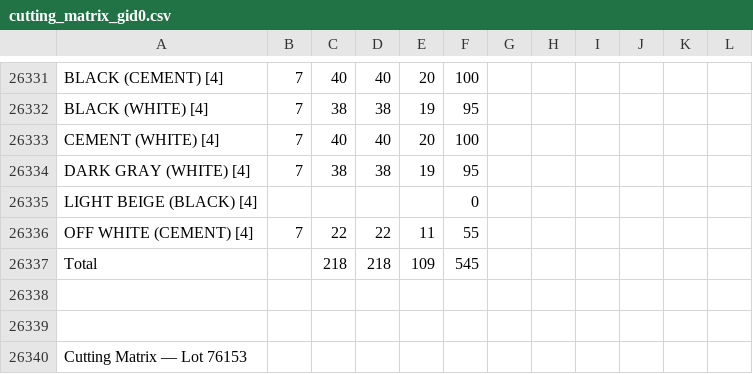
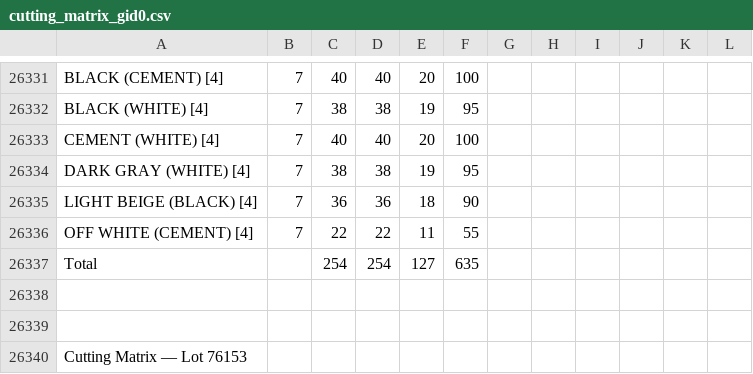
Before and after one commit to ayush84219/Acessories-backend-, a CSV file: cache/cutting_matrix_gid0.csv, drawn as a sheet; only a part is shown, gaps mark what is left out; removed rows and columns are numbered as before the commit, all else as after; the diff names each change by its address in the sheet, - before the commit and + after, or states it on an @@ line.

```diff
--- a/cache/cutting_matrix_gid0.csv
+++ b/cache/cutting_matrix_gid0.csv
-row 26335: LIGHT BEIGE (BLACK) [4] |  |  |  |  | 0
+row 26335: LIGHT BEIGE (BLACK) [4] | 7 | 36 | 36 | 18 | 90
-row 26337: Total |  | 218 | 218 | 109 | 545
+row 26337: Total |  | 254 | 254 | 127 | 635
```
Also changed, not shown: 2 other files.
